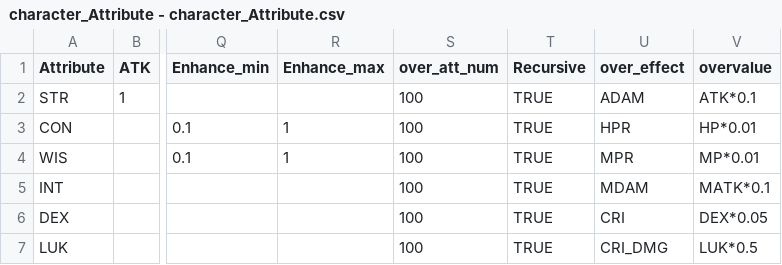
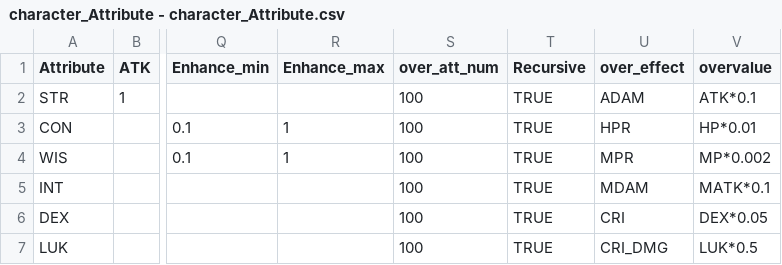
Before and after one commit to longagoseason/Dream-Crafter, a CSV file: source/character_Attribute - character_Attribute.csv, drawn as a sheet; only a part is shown, gaps mark what is left out; the diff names each change by its address in the sheet, - before the commit and + after, or states it on an @@ line.

Commit message:
Add files via upload

```diff
--- a/source/character_Attribute - character_Attribute.csv
+++ b/source/character_Attribute - character_Attribute.csv
-V4 (overvalue): MP*0.01
+V4 (overvalue): MP*0.002
```
